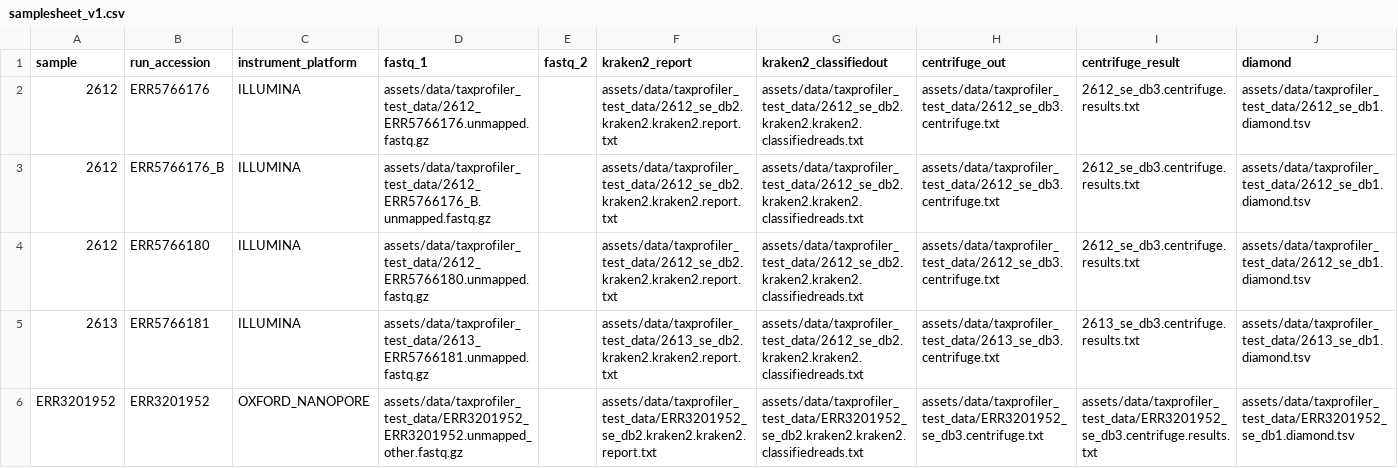
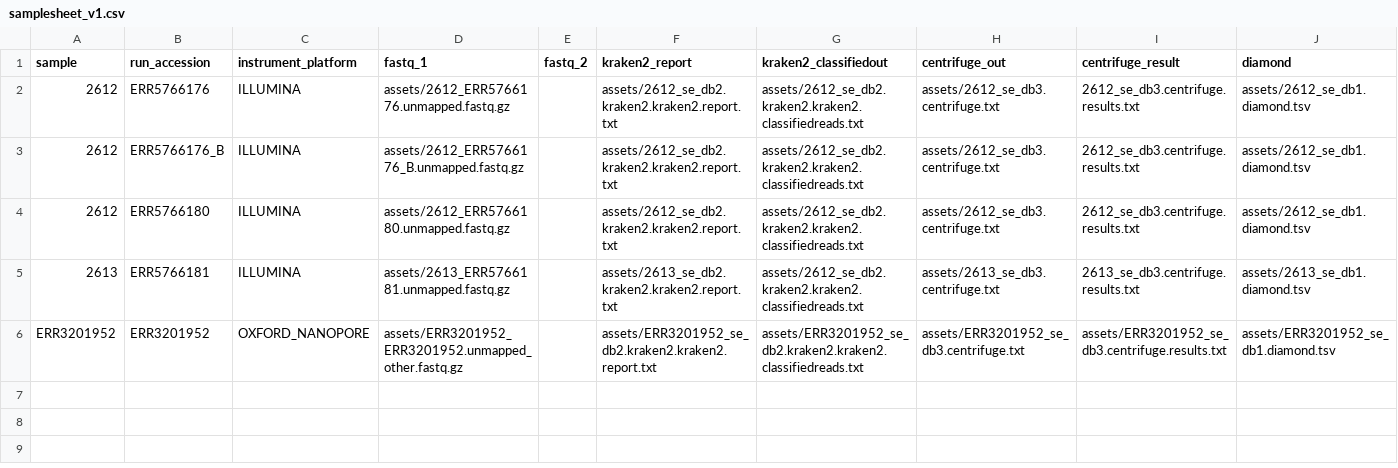
Before and after one commit to genomic-medicine-sweden/meta-val, a CSV file: assets/samplesheet_v1.csv, drawn as a sheet.

Commit message:
fix the test data

```diff
--- a/assets/samplesheet_v1.csv
+++ b/assets/samplesheet_v1.csv
@@ -1,6 +1,6 @@
 sample,run_accession,instrument_platform,fastq_1,fastq_2,kraken2_report,kraken2_classifiedout,centrifuge_out,centrifuge_result,diamond
-2612,ERR5766176,ILLUMINA,assets/data/taxprofiler_test_data/2612_ERR5766176.unmapped.fastq.gz,,assets/data/taxprofiler_test_data/2612_se_db2.kraken2.kraken2.report.txt,assets/data/taxprofiler_test_data/2612_se_db2.kraken2.kraken2.classifiedreads.txt,assets/data/taxprofiler_test_data/2612_se_db3.centrifuge.txt,2612_se_db3.centrifuge.results.txt,assets/data/taxprofiler_test_data/2612_se_db1.diamond.tsv
-2612,ERR5766176_B,ILLUMINA,assets/data/taxprofiler_test_data/2612_ERR5766176_B.unmapped.fastq.gz,,assets/data/taxprofiler_test_data/2612_se_db2.kraken2.kraken2.report.txt,assets/data/taxprofiler_test_data/2612_se_db2.kraken2.kraken2.classifiedreads.txt,assets/data/taxprofiler_test_data/2612_se_db3.centrifuge.txt,2612_se_db3.centrifuge.results.txt,assets/data/taxprofiler_test_data/2612_se_db1.diamond.tsv
-2612,ERR5766180,ILLUMINA,assets/data/taxprofiler_test_data/2612_ERR5766180.unmapped.fastq.gz,,assets/data/taxprofiler_test_data/2612_se_db2.kraken2.kraken2.report.txt,assets/data/taxprofiler_test_data/2612_se_db2.kraken2.kraken2.classifiedreads.txt,assets/data/taxprofiler_test_data/2612_se_db3.centrifuge.txt,2612_se_db3.centrifuge.results.txt,assets/data/taxprofiler_test_data/2612_se_db1.diamond.tsv
-2613,ERR5766181,ILLUMINA,assets/data/taxprofiler_test_data/2613_ERR5766181.unmapped.fastq.gz,,assets/data/taxprofiler_test_data/2613_se_db2.kraken2.kraken2.report.txt,assets/data/taxprofiler_test_data/2612_se_db2.kraken2.kraken2.classifiedreads.txt,assets/data/taxprofiler_test_data/2613_se_db3.centrifuge.txt,2613_se_db3.centrifuge.results.txt,assets/data/taxprofiler_test_data/2613_se_db1.diamond.tsv
-ERR3201952,ERR3201952,OXFORD_NANOPORE,assets/data/taxprofiler_test_data/ERR3201952_ERR3201952.unmapped_other.fastq.gz,,assets/data/taxprofiler_test_data/ERR3201952_se_db2.kraken2.kraken2.report.txt,assets/data/taxprofiler_test_data/ERR3201952_se_db2.kraken2.kraken2.classifiedreads.txt,assets/data/taxprofiler_test_data/ERR3201952_se_db3.centrifuge.txt,assets/data/taxprofiler_test_data/ERR3201952_se_db3.centrifuge.results.txt,assets/data/taxprofiler_test_data/ERR3201952_se_db1.diamond.tsv
+2612,ERR5766176,ILLUMINA,assets/2612_ERR5766176.unmapped.fastq.gz,,assets/2612_se_db2.kraken2.kraken2.report.txt,assets/2612_se_db2.kraken2.kraken2.classifiedreads.txt,assets/2612_se_db3.centrifuge.txt,2612_se_db3.centrifuge.results.txt,assets/2612_se_db1.diamond.tsv
+2612,ERR5766176_B,ILLUMINA,assets/2612_ERR5766176_B.unmapped.fastq.gz,,assets/2612_se_db2.kraken2.kraken2.report.txt,assets/2612_se_db2.kraken2.kraken2.classifiedreads.txt,assets/2612_se_db3.centrifuge.txt,2612_se_db3.centrifuge.results.txt,assets/2612_se_db1.diamond.tsv
+2612,ERR5766180,ILLUMINA,assets/2612_ERR5766180.unmapped.fastq.gz,,assets/2612_se_db2.kraken2.kraken2.report.txt,assets/2612_se_db2.kraken2.kraken2.classifiedreads.txt,assets/2612_se_db3.centrifuge.txt,2612_se_db3.centrifuge.results.txt,assets/2612_se_db1.diamond.tsv
+2613,ERR5766181,ILLUMINA,assets/2613_ERR5766181.unmapped.fastq.gz,,assets/2613_se_db2.kraken2.kraken2.report.txt,assets/2612_se_db2.kraken2.kraken2.classifiedreads.txt,assets/2613_se_db3.centrifuge.txt,2613_se_db3.centrifuge.results.txt,assets/2613_se_db1.diamond.tsv
+ERR3201952,ERR3201952,OXFORD_NANOPORE,assets/ERR3201952_ERR3201952.unmapped_other.fastq.gz,,assets/ERR3201952_se_db2.kraken2.kraken2.report.txt,assets/ERR3201952_se_db2.kraken2.kraken2.classifiedreads.txt,assets/ERR3201952_se_db3.centrifuge.txt,assets/ERR3201952_se_db3.centrifuge.results.txt,assets/ERR3201952_se_db1.diamond.tsv
```
Also changed, not shown: 22 other files.
